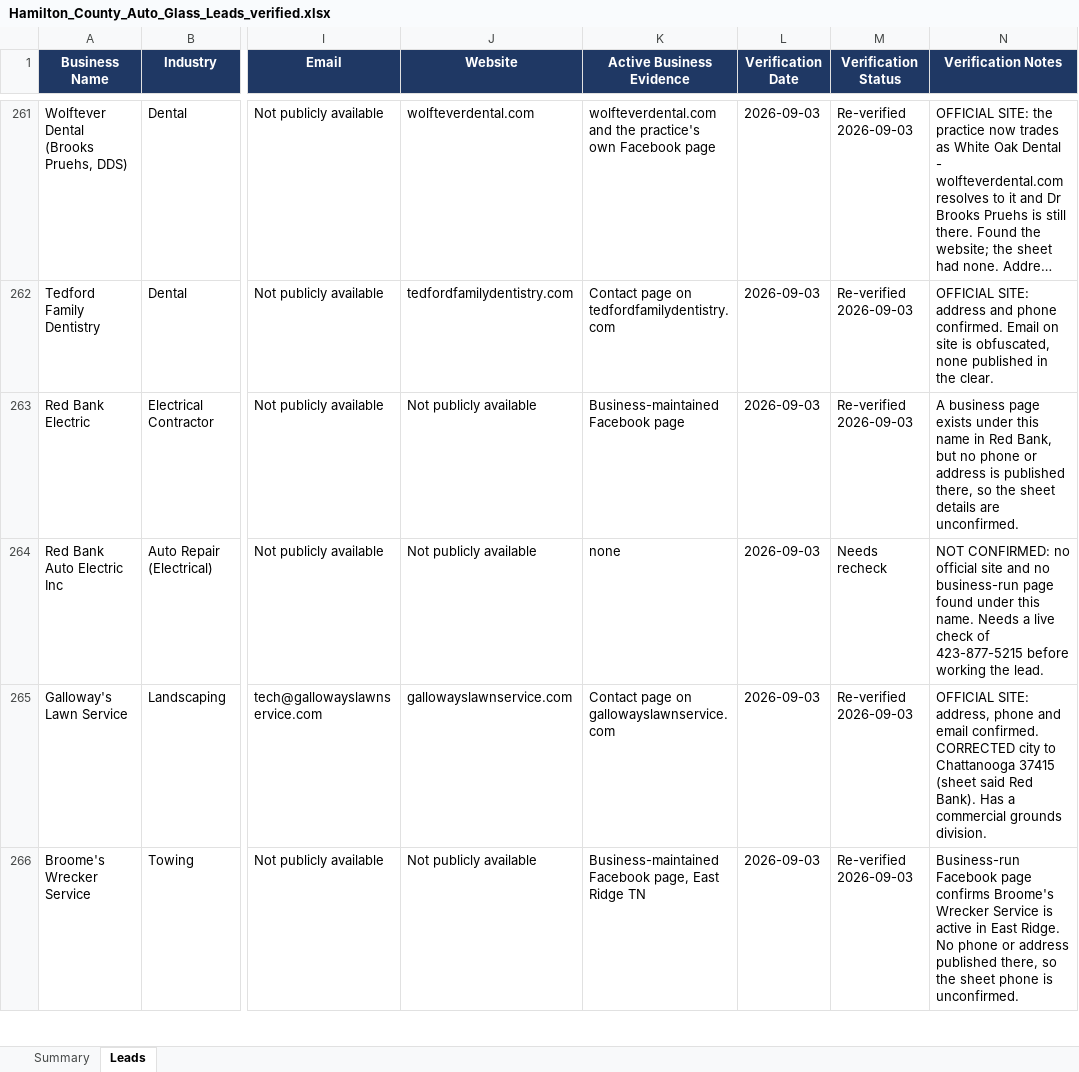
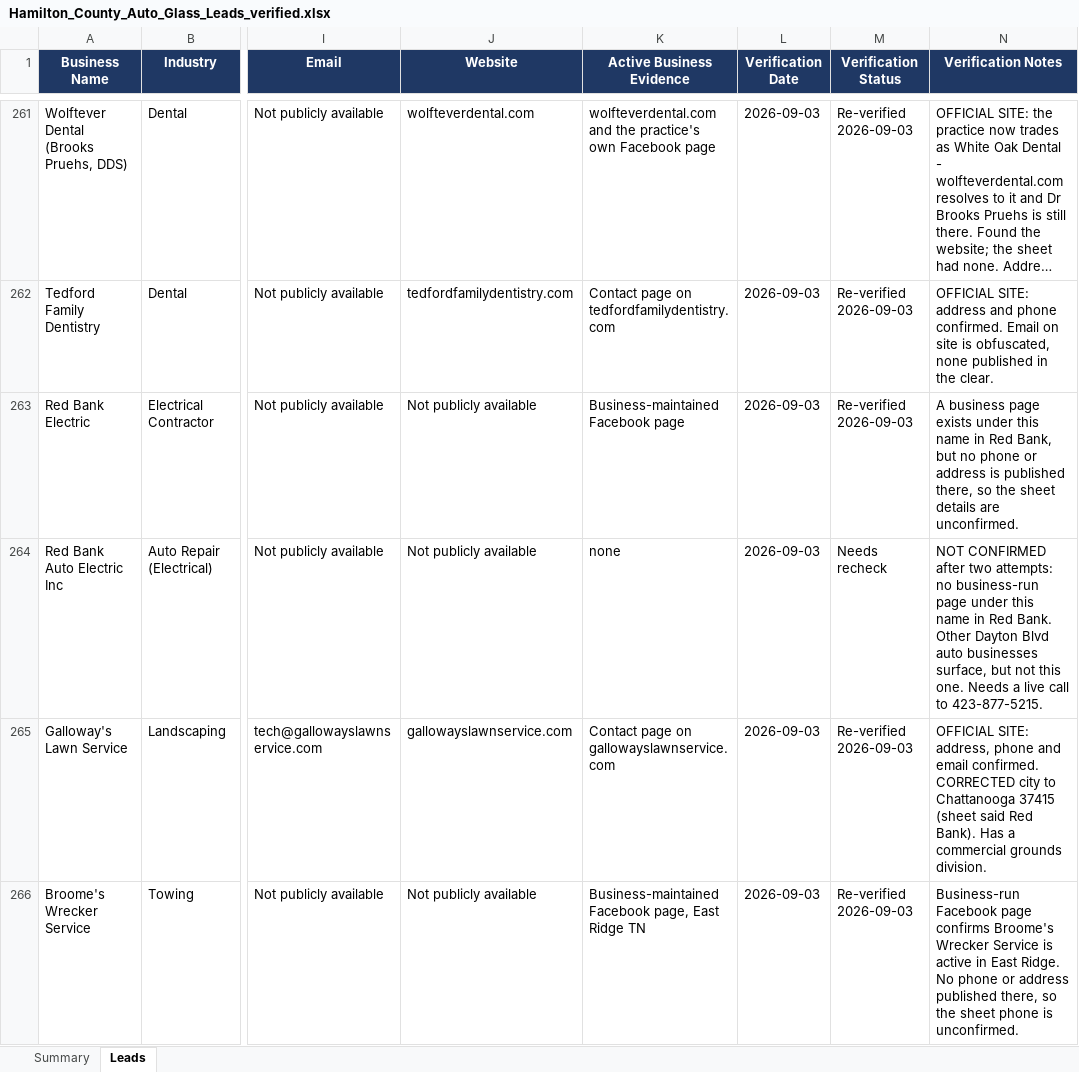
Before and after one commit to hardknoxautoglass/Hard-Knox-, an Excel workbook: leads/Hamilton_County_Auto_Glass_Leads_verified.xlsx, sheet Leads, drawn as a sheet; only a part is shown, gaps mark what is left out; long unchanged cells end in …; values as stored, in another font and other column widths than the file's, no borders; the diff covers the shown part only; the diff names each change by its address in the sheet, - before the commit and + after, or states it on an @@ line.

```diff
--- a/leads/Hamilton_County_Auto_Glass_Leads_verified.xlsx (sheet Leads)
+++ b/leads/Hamilton_County_Auto_Glass_Leads_verified.xlsx (sheet Leads)
-N264 (Verification Notes): NOT CONFIRMED: no official site and no business-run page found under this name. Needs a live check of 423-877-5215 before working the lead.
+N264 (Verification Notes): NOT CONFIRMED after two attempts: no business-run page under this name in Red Bank. Other Dayton Blvd auto businesses surface, but not this one. Needs a live call to 423-877-5215.
```
Also changed, not shown: 5 edited cells elsewhere in this sheet, 1 other file.
